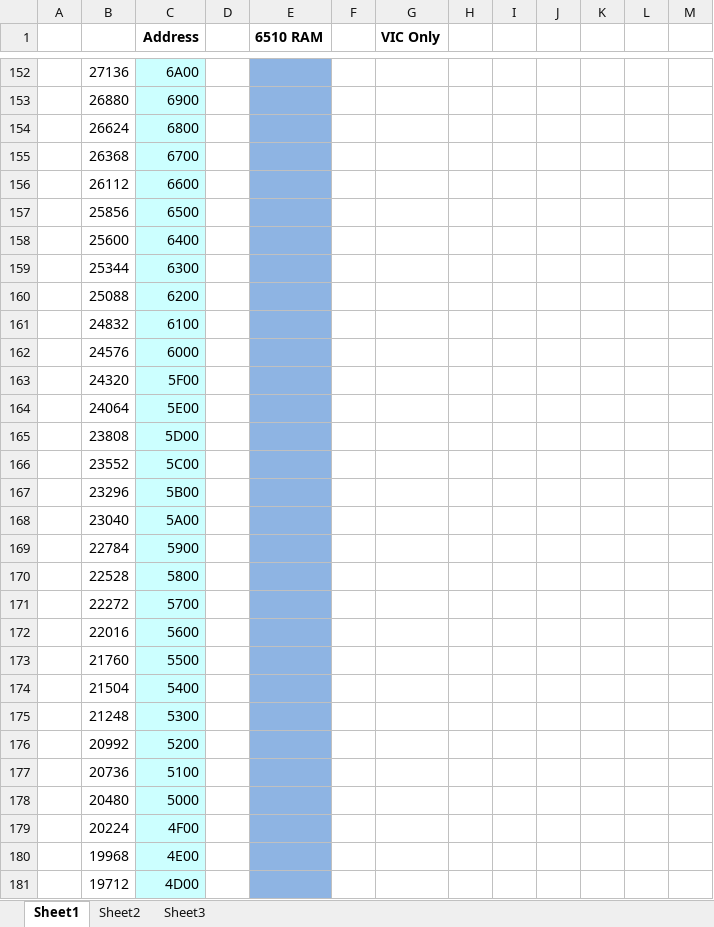
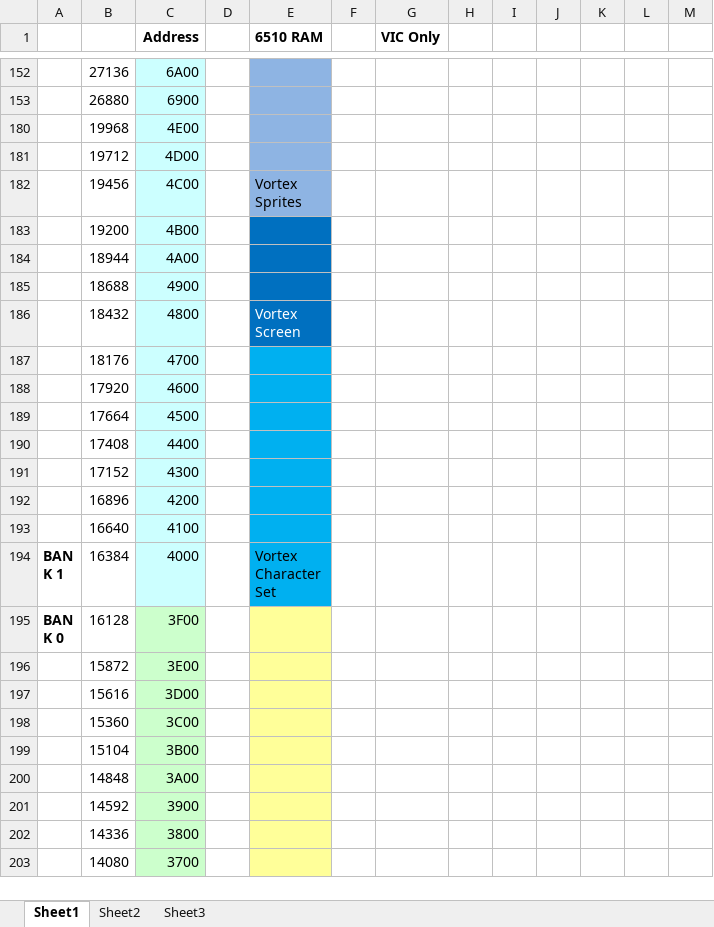
Before and after one commit to LeifBloomquist/Vortex, an Excel workbook: Docs/Vortex Memory Map.xlsx, sheet Sheet1, drawn as a sheet; only a part is shown, gaps mark what is left out; the shorter side is filled out with more unchanged rows; values as stored, in another font and other column widths than the file's, no borders; the diff covers the shown part only; the diff names each change by its address in the sheet, - before the commit and + after, or states it on an @@ line.

```diff
--- a/Docs/Vortex Memory Map.xlsx (sheet Sheet1)
+++ b/Docs/Vortex Memory Map.xlsx (sheet Sheet1)
@@ row 154 hidden:  | 26624 | 6800 @@
@@ row 155 hidden:  | 26368 | 6700 @@
@@ row 156 hidden:  | 26112 | 6600 @@
@@ row 157 hidden:  | 25856 | 6500 @@
@@ row 158 hidden:  | 25600 | 6400 @@
@@ row 159 hidden:  | 25344 | 6300 @@
@@ row 160 hidden:  | 25088 | 6200 @@
@@ row 161 hidden:  | 24832 | 6100 @@
@@ row 162 hidden:  | 24576 | 6000 @@
@@ row 163 hidden:  | 24320 | 5F00 @@
@@ row 164 hidden:  | 24064 | 5E00 @@
@@ row 165 hidden:  | 23808 | 5D00 @@
@@ row 166 hidden:  | 23552 | 5C00 @@
@@ row 167 hidden:  | 23296 | 5B00 @@
@@ row 168 hidden:  | 23040 | 5A00 @@
@@ row 169 hidden:  | 22784 | 5900 @@
@@ row 170 hidden:  | 22528 | 5800 @@
@@ row 171 hidden:  | 22272 | 5700 @@
@@ row 172 hidden:  | 22016 | 5600 @@
@@ row 173 hidden:  | 21760 | 5500 @@
@@ row 174 hidden:  | 21504 | 5400 @@
@@ row 175 hidden:  | 21248 | 5300 @@
@@ row 176 hidden:  | 20992 | 5200 @@
@@ row 177 hidden:  | 20736 | 5100 @@
@@ row 178 hidden:  | 20480 | 5000 @@
@@ row 179 hidden:  | 20224 | 4F00 @@
```
Also changed, not shown: 48 hidden or unhidden rows elsewhere in this sheet, Docs/Vortex Packets.xlsx, 11 other files.
